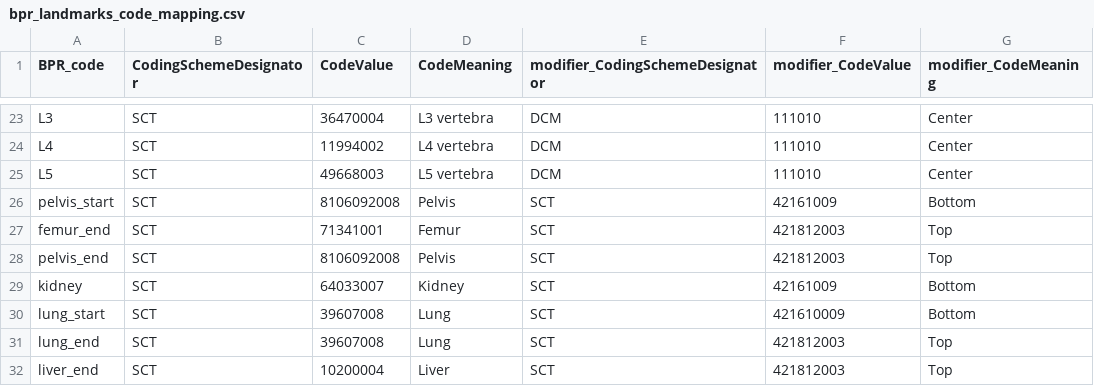
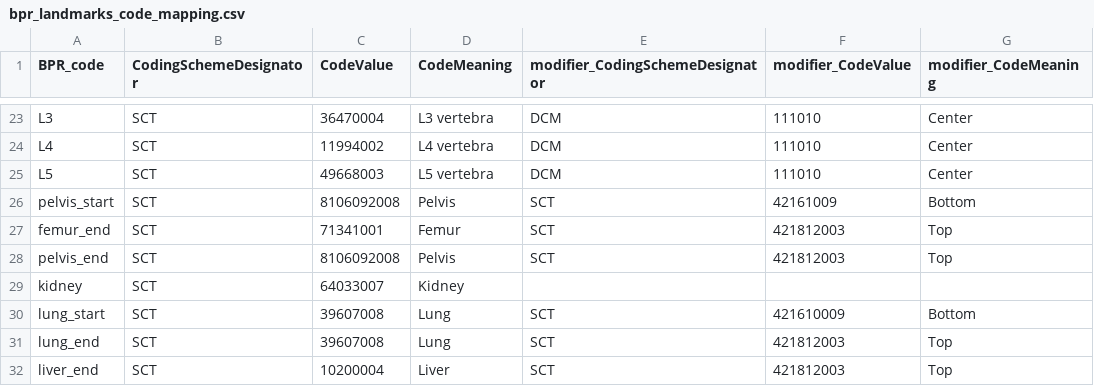
Before and after one commit to ImagingDataCommons/nnU-Net-BPR-annotations, a CSV file: bpr/data/bpr_landmarks_code_mapping.csv, drawn as a sheet; only a part is shown, gaps mark what is left out.

Commit message:
removed topographical modifier from Kidney
Removed the topographical modifier from the Kidney, as after discussion with Sarah realized that "Bottom" does not define the landmark correctly. The thesis defines it as the "First slice where both kidneys can be seen well"

```diff
--- a/bpr/data/bpr_landmarks_code_mapping.csv
+++ b/bpr/data/bpr_landmarks_code_mapping.csv
@@ -28,3 +28,3 @@ femur_end,SCT,71341001,Femur,SCT,421812003,Top
 pelvis_end,SCT,8106092008,Pelvis,SCT,421812003,Top
-kidney,SCT,64033007,Kidney,SCT,42161009,Bottom
+kidney,SCT,64033007,Kidney,,,
 lung_start,SCT,39607008,Lung,SCT,421610009,Bottom
```
